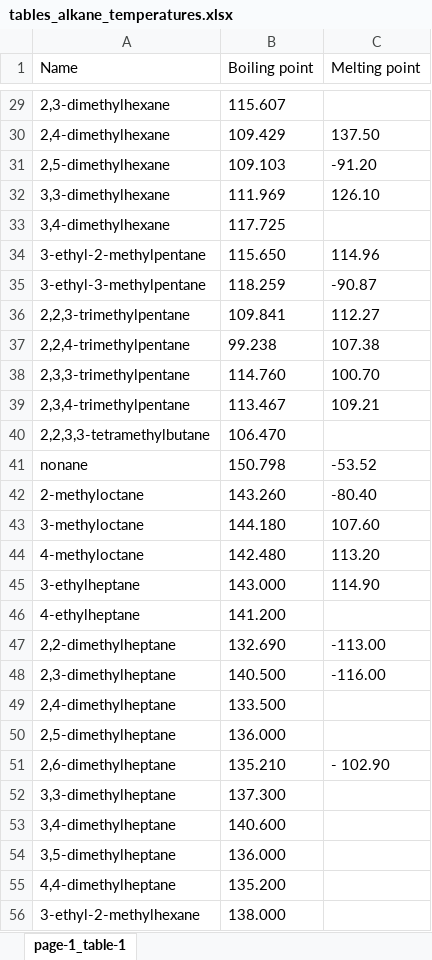
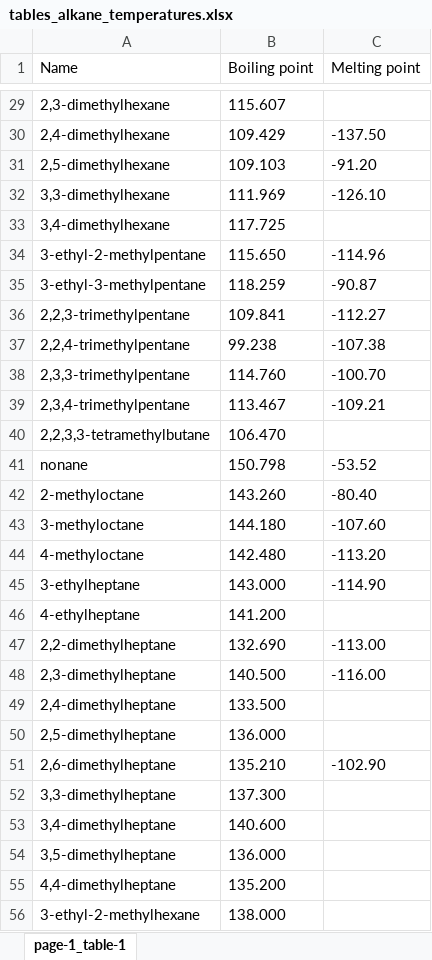
Before and after one commit to Sutton-Research-Lab/Python_workshop_2022, an Excel workbook: materials/Day_05/tables_alkane_temperatures.xlsx, sheet page-1_table-1, drawn as a sheet; only a part is shown, gaps mark what is left out; values as stored, in another font and other column widths than the file's, no borders; the diff covers the shown part only; the diff names each change by its address in the sheet, - before the commit and + after, or states it on an @@ line.

```diff
--- a/materials/Day_05/tables_alkane_temperatures.xlsx (sheet page-1_table-1)
+++ b/materials/Day_05/tables_alkane_temperatures.xlsx (sheet page-1_table-1)
-C30 (Melting point): 137.50
+C30 (Melting point): -137.50
-C32 (Melting point): 126.10
+C32 (Melting point): -126.10
-C34 (Melting point): 114.96
+C34 (Melting point): -114.96
-C36 (Melting point): 112.27
+C36 (Melting point): -112.27
-C37 (Melting point): 107.38
+C37 (Melting point): -107.38
-C38 (Melting point): 100.70
+C38 (Melting point): -100.70
-C39 (Melting point): 109.21
+C39 (Melting point): -109.21
-C43 (Melting point): 107.60
+C43 (Melting point): -107.60
-C44 (Melting point): 113.20
+C44 (Melting point): -113.20
-C45 (Melting point): 114.90
+C45 (Melting point): -114.90
-C51 (Melting point): - 102.90
+C51 (Melting point): -102.90
```
Also changed, not shown: 27 edited cells elsewhere in this sheet.
